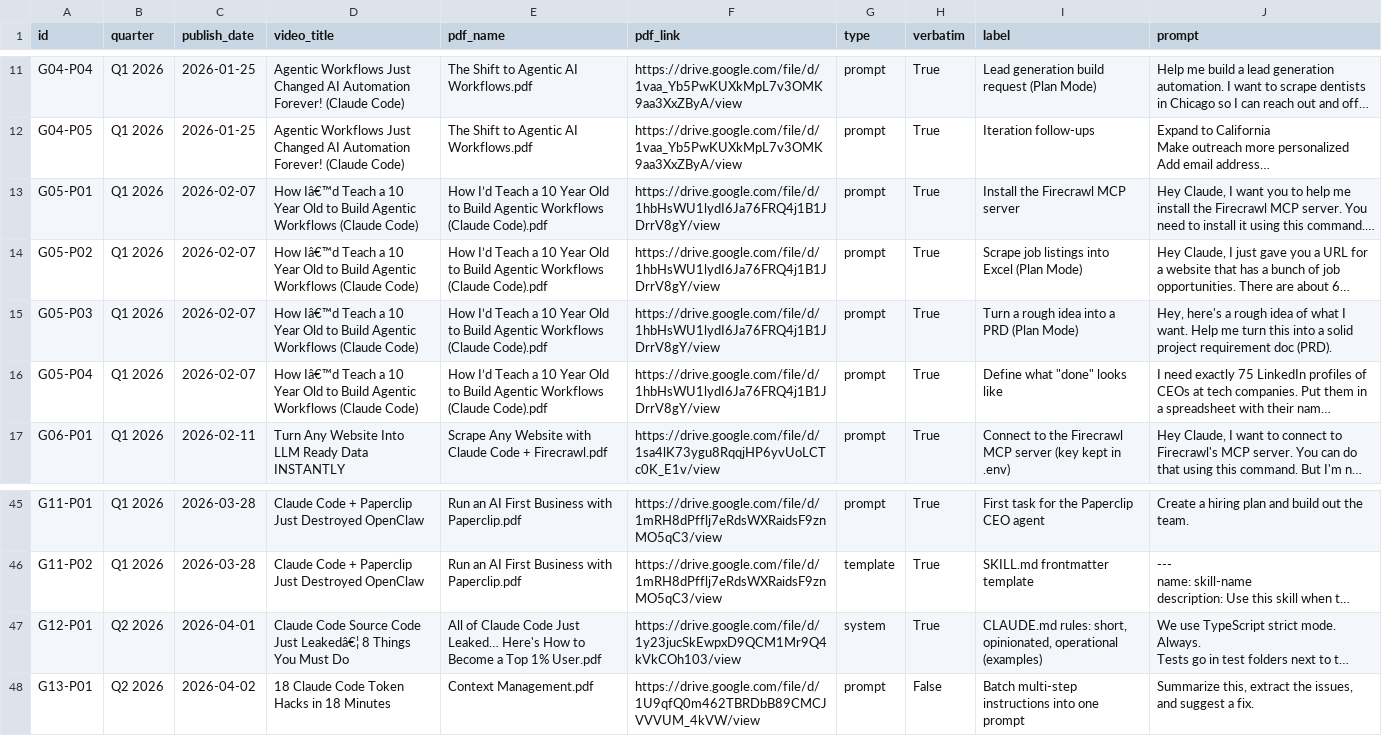
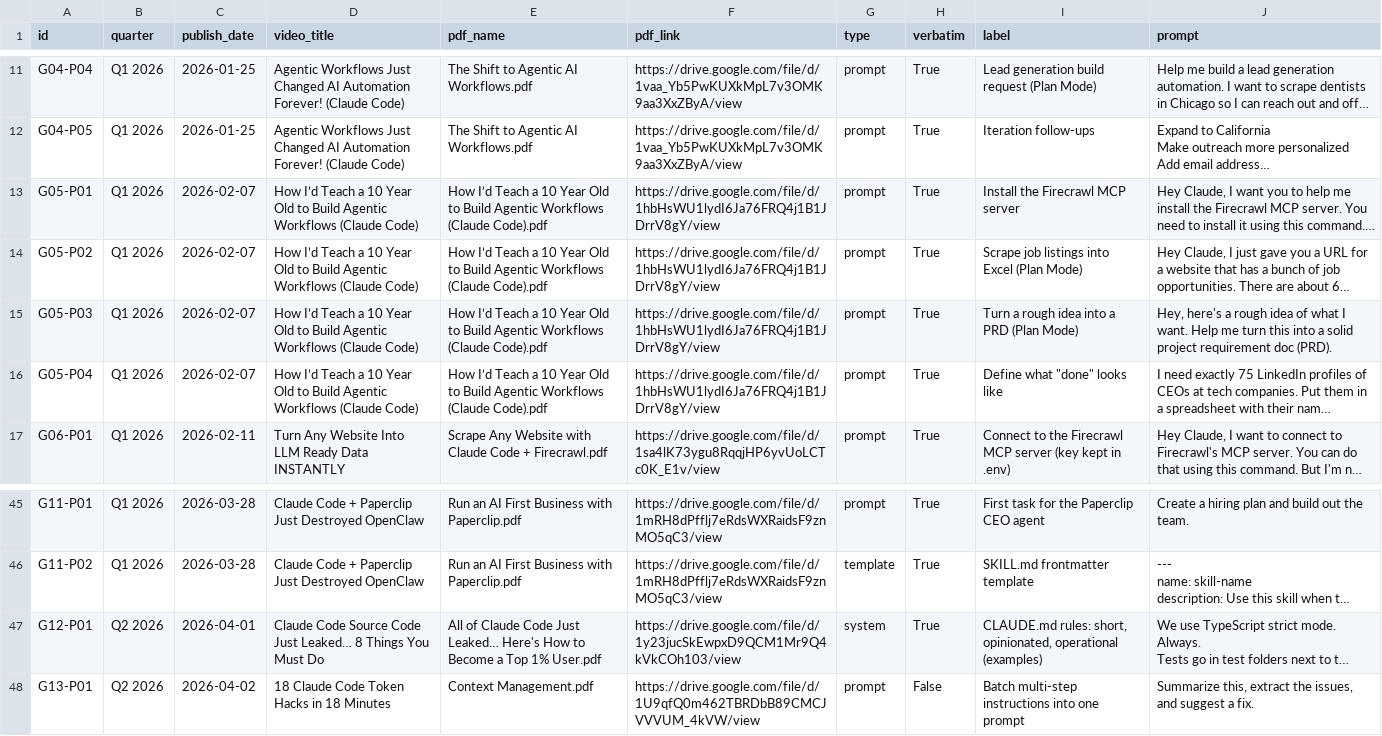
Before and after one commit to GopalakrishnanBhaskaran/platform-agent-demo, a CSV file: prompts/pdf_prompts.csv, drawn as a sheet; only a part is shown, gaps mark what is left out; long unchanged cells end in …; the diff names each change by its address in the sheet, - before the commit and + after, or states it on an @@ line.

```diff
--- a/prompts/pdf_prompts.csv
+++ b/prompts/pdf_prompts.csv
-D13:D16 (video_title): How Iâ€™d Teach a…
+D13:D16 (video_title): How I’d Teach a…
-D47 (video_title): …Code Just Leakedâ€¦ 8 Things…
+D47 (video_title): …Code Just Leaked… 8 Things…
```
Also changed, not shown: 33 other files.
